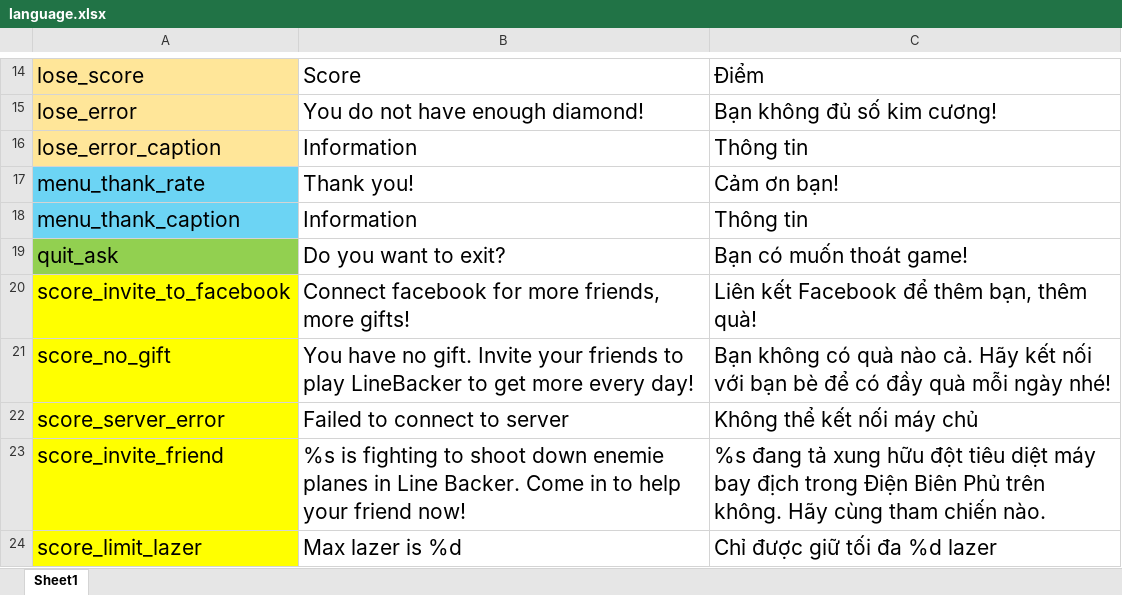
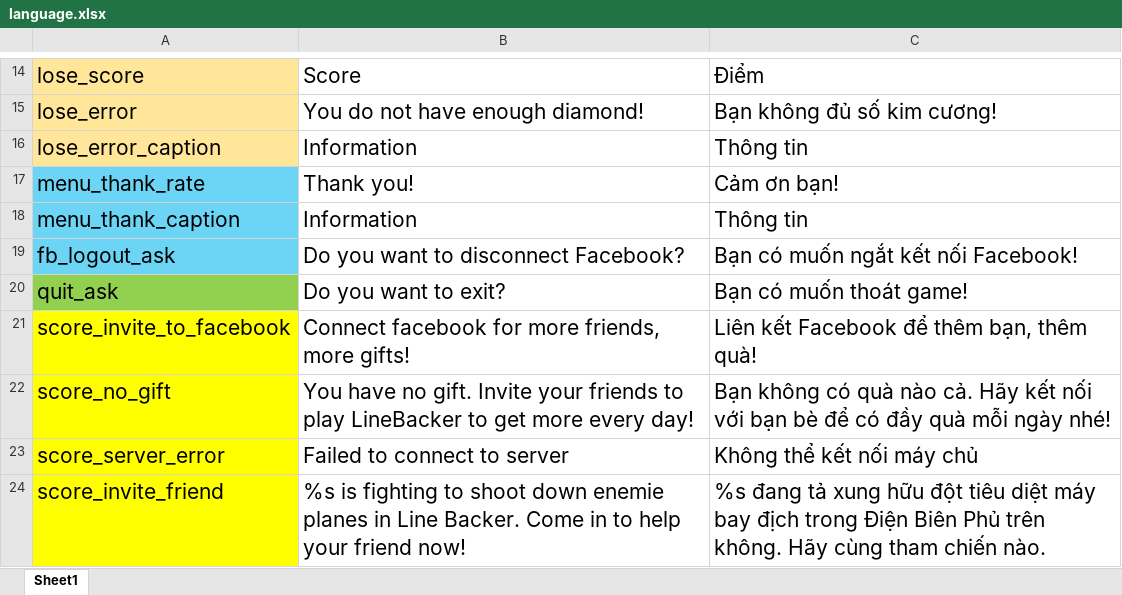
Before and after one commit to jundat/1pqowieuryt, an Excel workbook: trunk/Resources/language.xlsx, sheet Sheet1, drawn as a sheet; only a part is shown, gaps mark what is left out; the shorter side is filled out with more unchanged rows; values as stored, in another font and other column widths than the file's, no borders; the diff names each change by its address in the sheet, - before the commit and + after, or states it on an @@ line.

```diff
--- a/trunk/Resources/language.xlsx (sheet Sheet1)
+++ b/trunk/Resources/language.xlsx (sheet Sheet1)
+row 19: fb_logout_ask | Do you want to disconnect Facebook? | Bạn có muốn ngắt kết nối Facebook!
```
Also changed, not shown: 15 other files.
